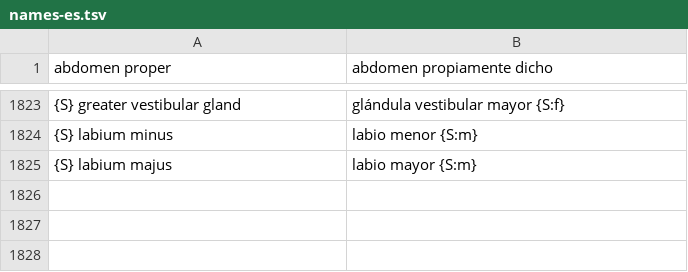
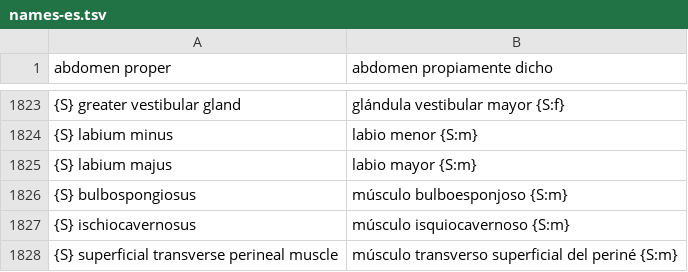
Before and after one commit to ingibanezcarrasco/human-atlas, a TSV file: scripts/i18n/names-es.tsv, drawn as a sheet; only a part is shown, gaps mark what is left out; the diff names each change by its address in the sheet, - before the commit and + after, or states it on an @@ line.

Commit message:
Female perineum: superficial muscles of the urogenital triangle
perinealMuscles() in scripts/vulva.mjs builds ischiocavernosus (sleeve over
each crus to the ischial tuberosity), bulbospongiosus (band lateral to each
bulb, perineal body to clitoris) and superficial transverse perineal muscles,
grouped as HYB:superficial-perineal-muscles. Female model: 2,300 meshes.

```diff
--- a/scripts/i18n/names-es.tsv
+++ b/scripts/i18n/names-es.tsv
+row 1826: {S} bulbospongiosus | músculo bulboesponjoso {S:m}
+row 1827: {S} ischiocavernosus | músculo isquiocavernoso {S:m}
+row 1828: {S} superficial transverse perineal muscle | músculo transverso superficial del periné {S:m}
```
Also changed, not shown: scripts/i18n/names-es-overrides.tsv, 10 other files.
